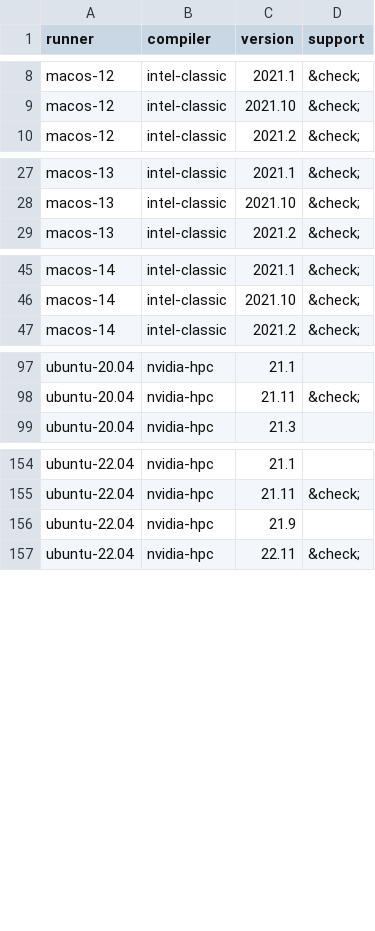
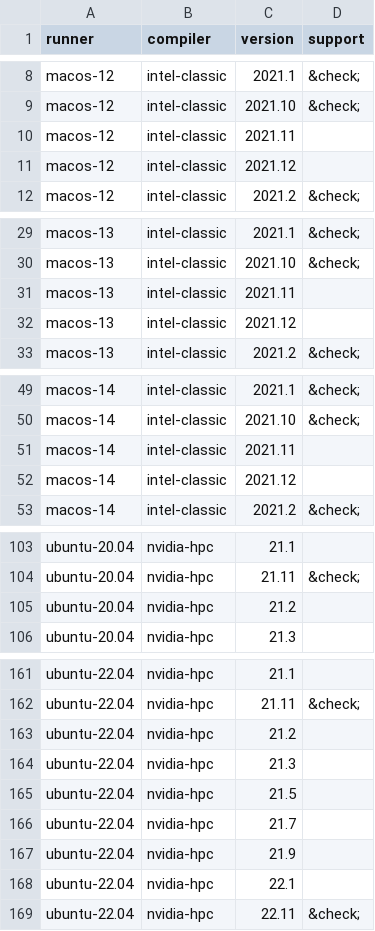
Before and after one commit to fortran-lang/setup-fortran, a CSV file: .github/compat/long_compat.csv, drawn as a sheet; only a part is shown, gaps mark what is left out; the diff covers the shown part only.

```diff
--- a/.github/compat/long_compat.csv
+++ b/.github/compat/long_compat.csv
@@ -9,2 +9,4 @@ macos-12,intel-classic,2021.1,&check;
 macos-12,intel-classic,2021.10,&check;
+macos-12,intel-classic,2021.11,
+macos-12,intel-classic,2021.12,
 macos-12,intel-classic,2021.2,&check;
@@ -28,2 +30,4 @@ macos-13,intel-classic,2021.1,&check;
 macos-13,intel-classic,2021.10,&check;
+macos-13,intel-classic,2021.11,
+macos-13,intel-classic,2021.12,
 macos-13,intel-classic,2021.2,&check;
@@ -46,2 +50,4 @@ macos-14,intel-classic,2021.1,&check;
 macos-14,intel-classic,2021.10,&check;
+macos-14,intel-classic,2021.11,
+macos-14,intel-classic,2021.12,
 macos-14,intel-classic,2021.2,&check;
@@ -98,2 +104,3 @@ ubuntu-20.04,nvidia-hpc,21.1,
 ubuntu-20.04,nvidia-hpc,21.11,&check;
+ubuntu-20.04,nvidia-hpc,21.2,
 ubuntu-20.04,nvidia-hpc,21.3,
@@ -155,3 +162,8 @@ ubuntu-22.04,nvidia-hpc,21.1,
 ubuntu-22.04,nvidia-hpc,21.11,&check;
+ubuntu-22.04,nvidia-hpc,21.2,
+ubuntu-22.04,nvidia-hpc,21.3,
+ubuntu-22.04,nvidia-hpc,21.5,
+ubuntu-22.04,nvidia-hpc,21.7,
 ubuntu-22.04,nvidia-hpc,21.9,
+ubuntu-22.04,nvidia-hpc,22.1,
 ubuntu-22.04,nvidia-hpc,22.11,&check;
```
Also changed, not shown: 1 added row and 1 edited cell elsewhere in this file, .github/compat/compat.csv, 1 other file.
